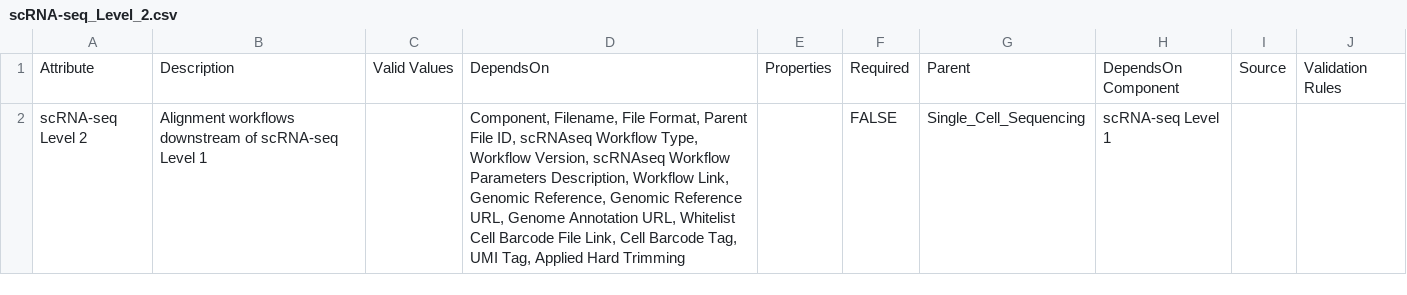
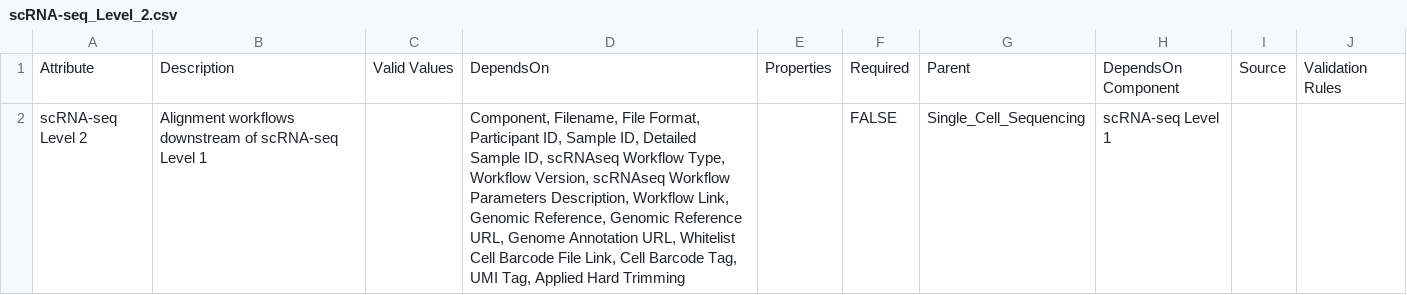
Before and after one commit to gf-dcc/data-model, a CSV file: modules/Assay/Sequencing/Single_Cell_Sequencing/scRNA-seq/scRNA-seq_Level_2.csv, drawn as a sheet.

```diff
--- a/modules/Assay/Sequencing/Single_Cell_Sequencing/scRNA-seq/scRNA-seq_Level_2.csv
+++ b/modules/Assay/Sequencing/Single_Cell_Sequencing/scRNA-seq/scRNA-seq_Level_2.csv
@@ -1,2 +1,2 @@
 Attribute,Description,Valid Values,DependsOn,Properties,Required,Parent,DependsOn Component,Source,Validation Rules
-scRNA-seq Level 2,Alignment workflows downstream of scRNA-seq Level 1,,"Component, Filename, File Format, Parent File ID, scRNAseq Workflow Type, Workflow Version, scRNAseq Workflow Parameters Description, Workflow Link, Genomic Reference, Genomic Reference URL, Genome Annotation URL, Whitelist Cell Barcode File Link, Cell Barcode Tag, UMI Tag, Applied Hard Trimming",,FALSE,Single_Cell_Sequencing,scRNA-seq Level 1,,
+scRNA-seq Level 2,Alignment workflows downstream of scRNA-seq Level 1,,"Component, Filename, File Format, Participant ID, Sample ID, Detailed Sample ID, scRNAseq Workflow Type, Workflow Version, scRNAseq Workflow Parameters Description, Workflow Link, Genomic Reference, Genomic Reference URL, Genome Annotation URL, Whitelist Cell Barcode File Link, Cell Barcode Tag, UMI Tag, Applied Hard Trimming",,FALSE,Single_Cell_Sequencing,scRNA-seq Level 1,,
```
Also changed, not shown: 5 other files.
